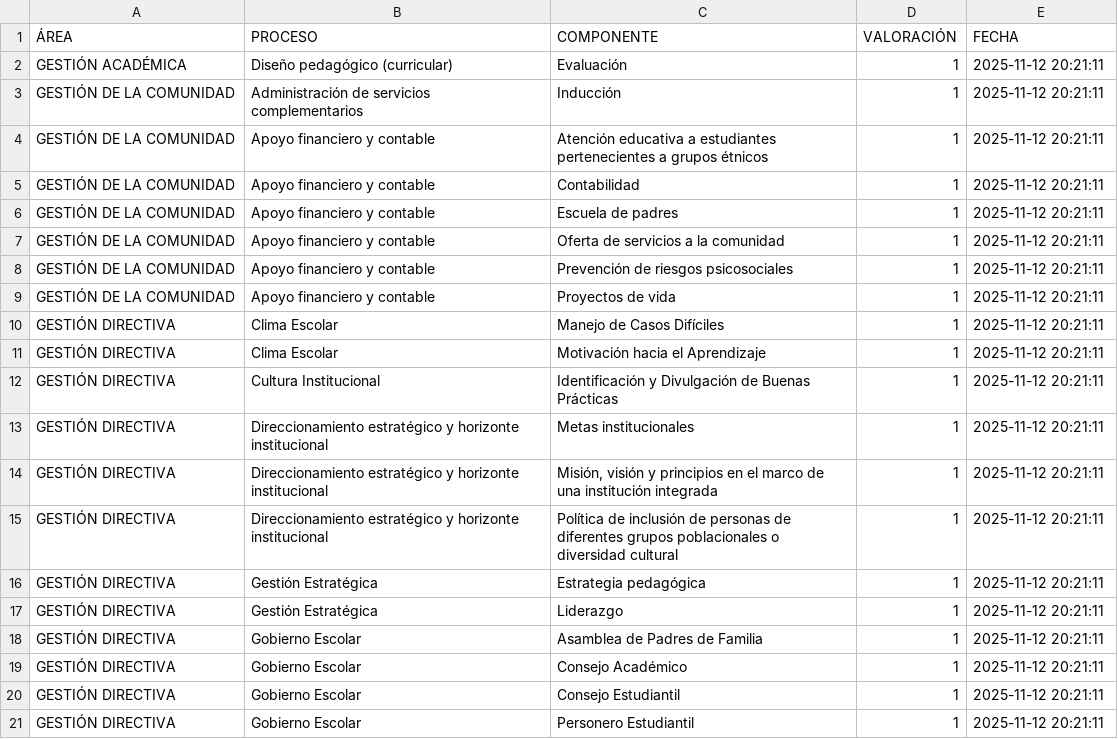
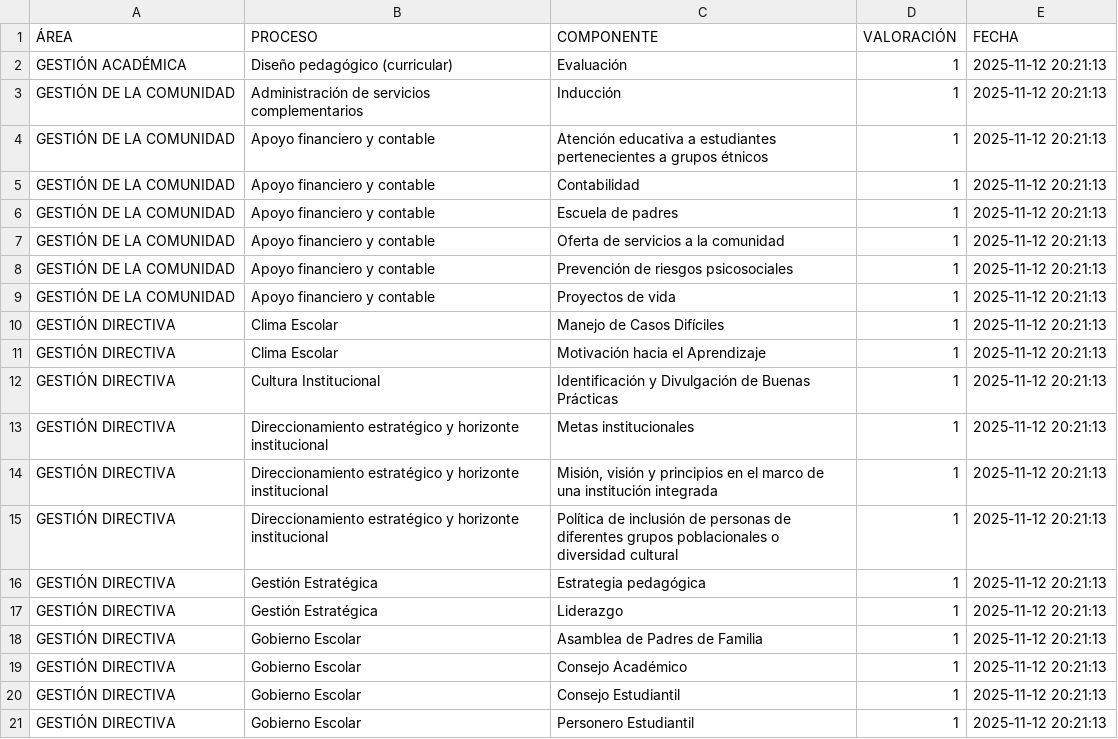
Before and after one commit to tomashs244/encuestas-ecolba, a CSV file: Resultados/ResultadosEncuesta_2025-11-12T20-20-29-515Z.csv, drawn as a sheet.

Commit message:
Actualización encuesta 2025-11-12

```diff
--- a/Resultados/ResultadosEncuesta_2025-11-12T20-20-29-515Z.csv
+++ b/Resultados/ResultadosEncuesta_2025-11-12T20-20-29-515Z.csv
@@ -1,21 +1,21 @@
 ÁREA;PROCESO;COMPONENTE;VALORACIÓN;FECHA
-"GESTIÓN ACADÉMICA";"Diseño pedagógico (curricular)";"Evaluación";"1";"2025-11-12 20:21:11"
-"GESTIÓN DE LA COMUNIDAD";"Administración de servicios complementarios";"Inducción";"1";"2025-11-12 20:21:11"
-"GESTIÓN DE LA COMUNIDAD";"Apoyo financiero y contable";"Atención educativa a estudiantes pertenecientes a grupos étnicos";"1";"2025-11-12 20:21:11"
-"GESTIÓN DE LA COMUNIDAD";"Apoyo financiero y contable";"Contabilidad";"1";"2025-11-12 20:21:11"
-"GESTIÓN DE LA COMUNIDAD";"Apoyo financiero y contable";"Escuela de padres";"1";"2025-11-12 20:21:11"
-"GESTIÓN DE LA COMUNIDAD";"Apoyo financiero y contable";"Oferta de servicios a la comunidad";"1";"2025-11-12 20:21:11"
-"GESTIÓN DE LA COMUNIDAD";"Apoyo financiero y contable";"Prevención de riesgos psicosociales";"1";"2025-11-12 20:21:11"
-"GESTIÓN DE LA COMUNIDAD";"Apoyo financiero y contable";"Proyectos de vida";"1";"2025-11-12 20:21:11"
-"GESTIÓN DIRECTIVA";"Clima Escolar";"Manejo de Casos Difíciles";"1";"2025-11-12 20:21:11"
-"GESTIÓN DIRECTIVA";"Clima Escolar";"Motivación hacia el Aprendizaje";"1";"2025-11-12 20:21:11"
-"GESTIÓN DIRECTIVA";"Cultura Institucional";"Identificación y Divulgación de Buenas Prácticas";"1";"2025-11-12 20:21:11"
-"GESTIÓN DIRECTIVA";"Direccionamiento estratégico y horizonte institucional";"Metas institucionales";"1";"2025-11-12 20:21:11"
-"GESTIÓN DIRECTIVA";"Direccionamiento estratégico y horizonte institucional";"Misión, visión y principios en el marco de una institución integrada";"1";"2025-11-12 20:21:11"
-"GESTIÓN DIRECTIVA";"Direccionamiento estratégico y horizonte institucional";"Política de inclusión de personas de diferentes grupos poblacionales o diversidad cultural";"1";"2025-11-12 20:21:11"
-"GESTIÓN DIRECTIVA";"Gestión Estratégica";"Estrategia pedagógica";"1";"2025-11-12 20:21:11"
-"GESTIÓN DIRECTIVA";"Gestión Estratégica";"Liderazgo";"1";"2025-11-12 20:21:11"
-"GESTIÓN DIRECTIVA";"Gobierno Escolar";"Asamblea de Padres de Familia";"1";"2025-11-12 20:21:11"
-"GESTIÓN DIRECTIVA";"Gobierno Escolar";"Consejo Académico";"1";"2025-11-12 20:21:11"
-"GESTIÓN DIRECTIVA";"Gobierno Escolar";"Consejo Estudiantil";"1";"2025-11-12 20:21:11"
-"GESTIÓN DIRECTIVA";"Gobierno Escolar";"Personero Estudiantil";"1";"2025-11-12 20:21:11"
+"GESTIÓN ACADÉMICA";"Diseño pedagógico (curricular)";"Evaluación";"1";"2025-11-12 20:21:13"
+"GESTIÓN DE LA COMUNIDAD";"Administración de servicios complementarios";"Inducción";"1";"2025-11-12 20:21:13"
+"GESTIÓN DE LA COMUNIDAD";"Apoyo financiero y contable";"Atención educativa a estudiantes pertenecientes a grupos étnicos";"1";"2025-11-12 20:21:13"
+"GESTIÓN DE LA COMUNIDAD";"Apoyo financiero y contable";"Contabilidad";"1";"2025-11-12 20:21:13"
+"GESTIÓN DE LA COMUNIDAD";"Apoyo financiero y contable";"Escuela de padres";"1";"2025-11-12 20:21:13"
+"GESTIÓN DE LA COMUNIDAD";"Apoyo financiero y contable";"Oferta de servicios a la comunidad";"1";"2025-11-12 20:21:13"
+"GESTIÓN DE LA COMUNIDAD";"Apoyo financiero y contable";"Prevención de riesgos psicosociales";"1";"2025-11-12 20:21:13"
+"GESTIÓN DE LA COMUNIDAD";"Apoyo financiero y contable";"Proyectos de vida";"1";"2025-11-12 20:21:13"
+"GESTIÓN DIRECTIVA";"Clima Escolar";"Manejo de Casos Difíciles";"1";"2025-11-12 20:21:13"
+"GESTIÓN DIRECTIVA";"Clima Escolar";"Motivación hacia el Aprendizaje";"1";"2025-11-12 20:21:13"
+"GESTIÓN DIRECTIVA";"Cultura Institucional";"Identificación y Divulgación de Buenas Prácticas";"1";"2025-11-12 20:21:13"
+"GESTIÓN DIRECTIVA";"Direccionamiento estratégico y horizonte institucional";"Metas institucionales";"1";"2025-11-12 20:21:13"
+"GESTIÓN DIRECTIVA";"Direccionamiento estratégico y horizonte institucional";"Misión, visión y principios en el marco de una institución integrada";"1";"2025-11-12 20:21:13"
+"GESTIÓN DIRECTIVA";"Direccionamiento estratégico y horizonte institucional";"Política de inclusión de personas de diferentes grupos poblacionales o diversidad cultural";"1";"2025-11-12 20:21:13"
+"GESTIÓN DIRECTIVA";"Gestión Estratégica";"Estrategia pedagógica";"1";"2025-11-12 20:21:13"
+"GESTIÓN DIRECTIVA";"Gestión Estratégica";"Liderazgo";"1";"2025-11-12 20:21:13"
+"GESTIÓN DIRECTIVA";"Gobierno Escolar";"Asamblea de Padres de Familia";"1";"2025-11-12 20:21:13"
+"GESTIÓN DIRECTIVA";"Gobierno Escolar";"Consejo Académico";"1";"2025-11-12 20:21:13"
+"GESTIÓN DIRECTIVA";"Gobierno Escolar";"Consejo Estudiantil";"1";"2025-11-12 20:21:13"
+"GESTIÓN DIRECTIVA";"Gobierno Escolar";"Personero Estudiantil";"1";"2025-11-12 20:21:13"
```
